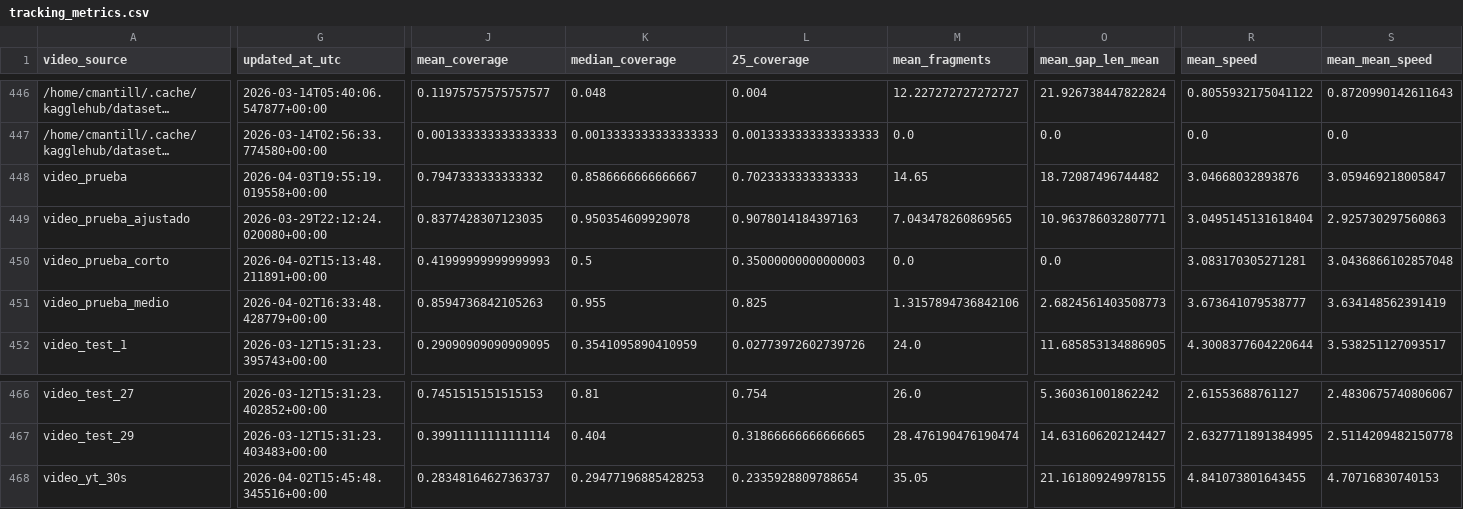
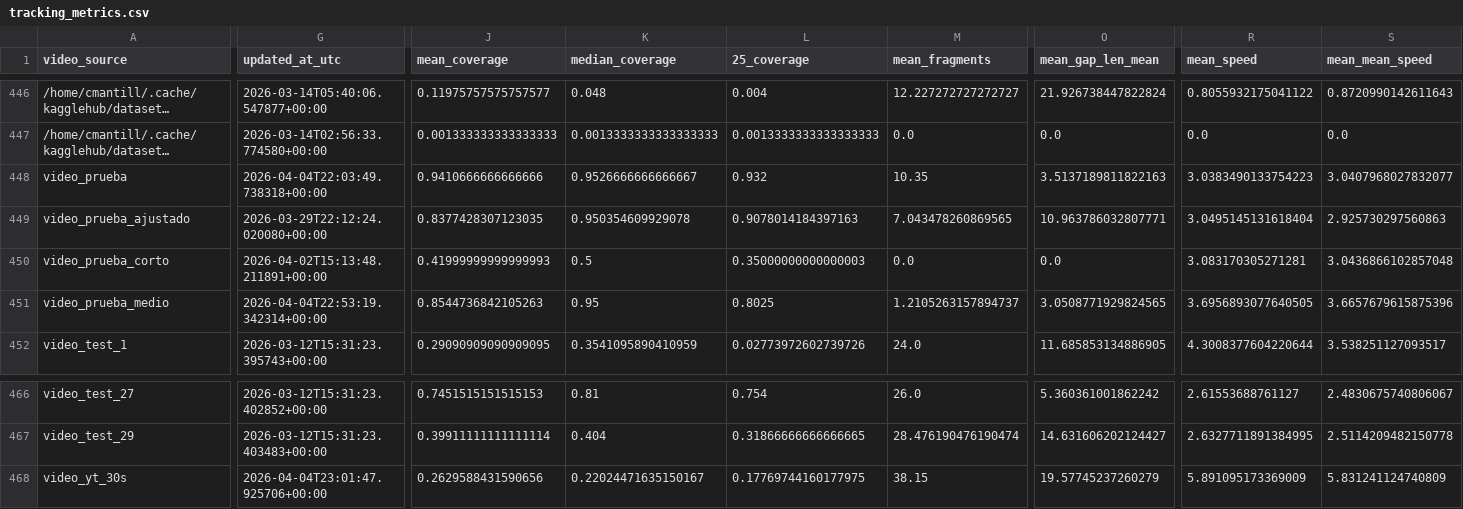
Before and after one commit to hectorgarciaa/narrador-futbol, a CSV file: data/posiciones_etiquetadas/common/tracking_metrics.csv, drawn as a sheet; only a part is shown, gaps mark what is left out; long unchanged cells end in …; the diff covers the shown part only; the diff names each change by its address in the sheet, - before the commit and + after, or states it on an @@ line.

```diff
--- a/data/posiciones_etiquetadas/common/tracking_metrics.csv
+++ b/data/posiciones_etiquetadas/common/tracking_metrics.csv
-G448 (updated_at_utc): 2026-04-03T19:55:19.019558+00:00
+G448 (updated_at_utc): 2026-04-04T22:03:49.738318+00:00
-J448 (mean_coverage): 0.7947333333333332
+J448 (mean_coverage): 0.9410666666666666
-K448 (median_coverage): 0.8586666666666667
+K448 (median_coverage): 0.9526666666666667
-L448 (25_coverage): 0.7023333333333333
+L448 (25_coverage): 0.932
-M448 (mean_fragments): 14.65
+M448 (mean_fragments): 10.35
-O448 (mean_gap_len_mean): 18.72087496744482
+O448 (mean_gap_len_mean): 3.5137189811822163
-R448 (mean_speed): 3.04668032893876
+R448 (mean_speed): 3.0383490133754223
-S448 (mean_mean_speed): 3.059469218005847
+S448 (mean_mean_speed): 3.0407968027832077
-G451 (updated_at_utc): 2026-04-02T16:33:48.428779+00:00
+G451 (updated_at_utc): 2026-04-04T22:53:19.342314+00:00
-J451 (mean_coverage): 0.8594736842105263
+J451 (mean_coverage): 0.8544736842105263
-K451 (median_coverage): 0.955
+K451 (median_coverage): 0.95
-L451 (25_coverage): 0.825
+L451 (25_coverage): 0.8025
-M451 (mean_fragments): 1.3157894736842106
+M451 (mean_fragments): 1.2105263157894737
-O451 (mean_gap_len_mean): 2.6824561403508773
+O451 (mean_gap_len_mean): 3.0508771929824565
-R451 (mean_speed): 3.673641079538777
+R451 (mean_speed): 3.6956893077640505
-S451 (mean_mean_speed): 3.634148562391419
+S451 (mean_mean_speed): 3.6657679615875396
-G468 (updated_at_utc): 2026-04-02T15:45:48.345516+00:00
+G468 (updated_at_utc): 2026-04-04T23:01:47.925706+00:00
-J468 (mean_coverage): 0.28348164627363737
+J468 (mean_coverage): 0.2629588431590656
-K468 (median_coverage): 0.29477196885428253
+K468 (median_coverage): 0.22024471635150167
-L468 (25_coverage): 0.2335928809788654
+L468 (25_coverage): 0.17769744160177975
-M468 (mean_fragments): 35.05
+M468 (mean_fragments): 38.15
-O468 (mean_gap_len_mean): 21.161809249978155
+O468 (mean_gap_len_mean): 19.57745237260279
-R468 (mean_speed): 4.841073801643455
+R468 (mean_speed): 5.891095173369009
-S468 (mean_mean_speed): 4.70716830740153
+S468 (mean_mean_speed): 5.831241124740809
```
Also changed, not shown: 37 edited cells elsewhere in this file, 1 other file.
